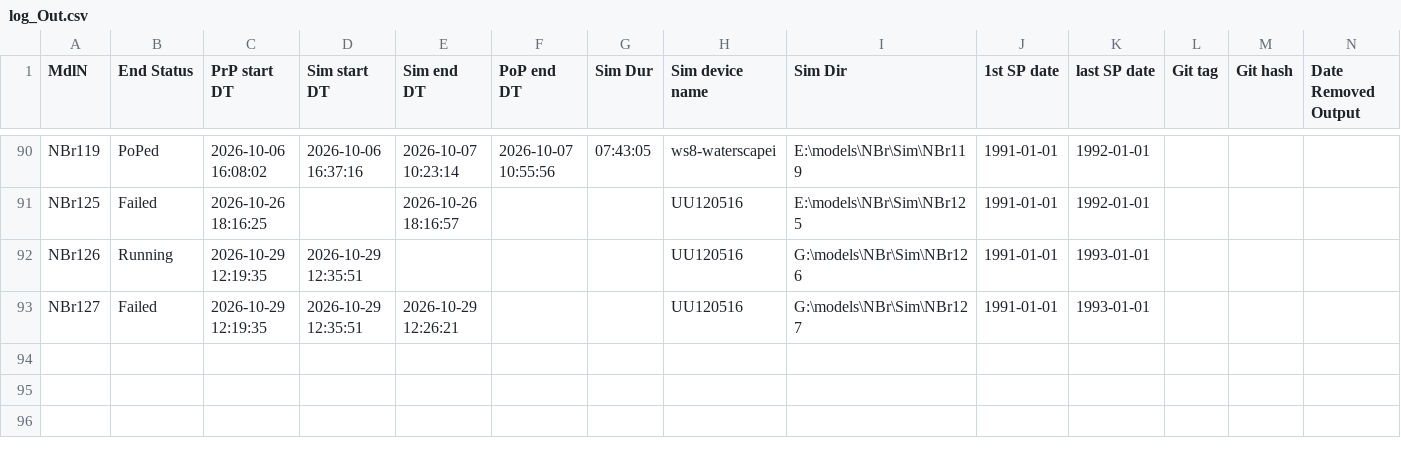
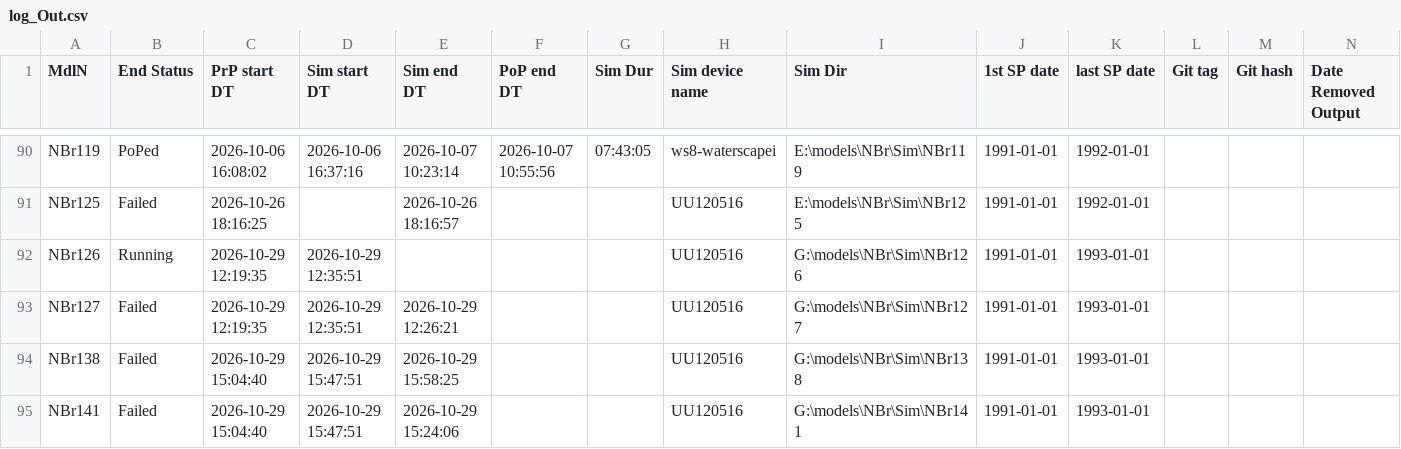
Before and after one commit to Ydrolog/WS_Mdl, a CSV file: Mng/log_Out.csv, drawn as a sheet; only a part is shown, gaps mark what is left out; rows hold the shown columns only; the diff names each change by its address in the sheet, - before the commit and + after, or states it on an @@ line.

```diff
--- a/Mng/log_Out.csv
+++ b/Mng/log_Out.csv
+row 94: NBr138 | Failed | 2026-10-29 15:04:40 | 2026-10-29 15:47:51 | 2026-10-29 15:58:25 |  |  | UU120516 | G:\models\NBr\Sim\NBr138 | 1991-01-01 | 1993-01-01
+row 95: NBr141 | Failed | 2026-10-29 15:04:40 | 2026-10-29 15:47:51 | 2026-10-29 15:24:06 |  |  | UU120516 | G:\models\NBr\Sim\NBr141 | 1991-01-01 | 1993-01-01
```
Also changed, not shown: 35 other files.
